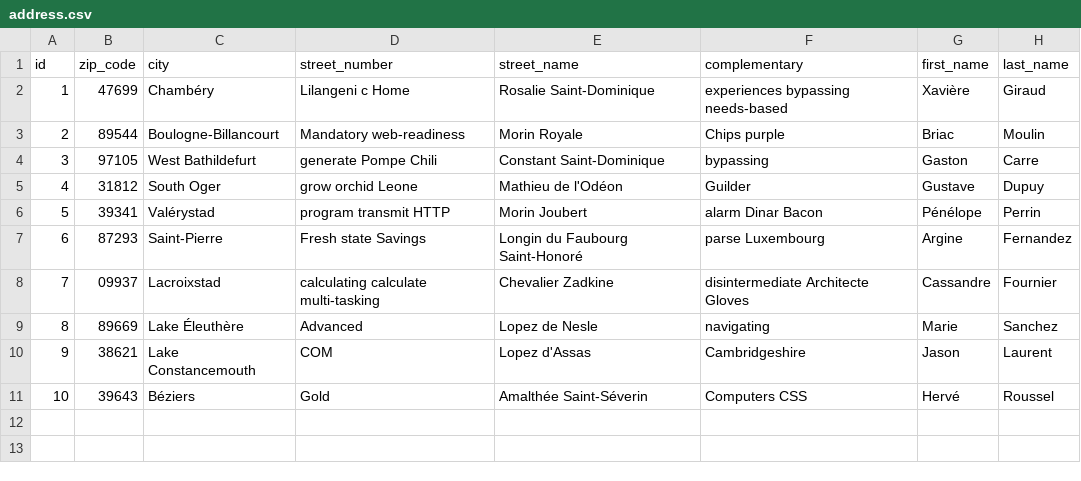
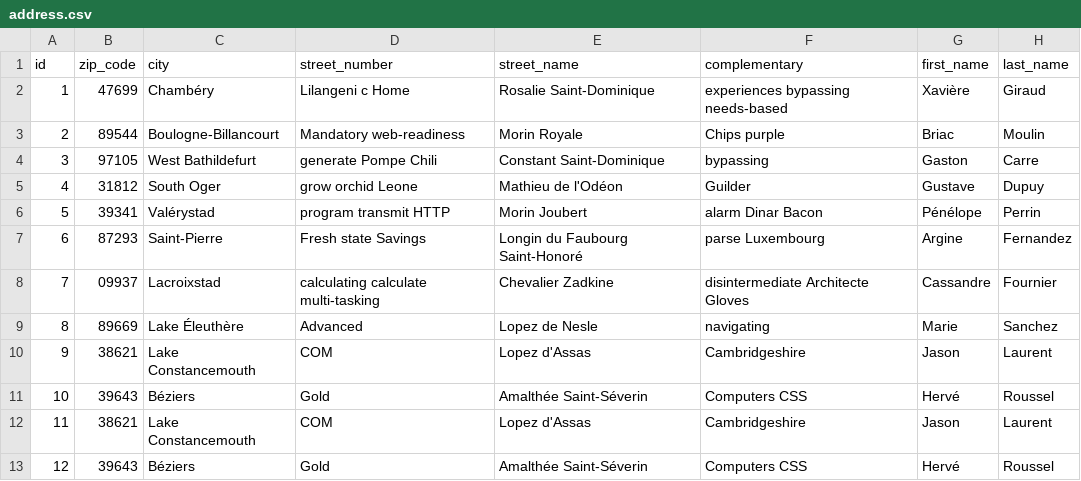
Before and after one commit to M2-GI-ConfigMe/configme, a CSV file: src/main/resources/config/liquibase/fake-data/address.csv, drawn as a sheet.

```diff
--- a/src/main/resources/config/liquibase/fake-data/address.csv
+++ b/src/main/resources/config/liquibase/fake-data/address.csv
@@ -11 +11,3 @@ id;zip_code;city;street_number;street_name;complementary;first_name;last_name
 10;39643;Béziers;Gold;Amalthée Saint-Séverin;Computers CSS;Hervé;Roussel
+11;38621;Lake Constancemouth;COM;Lopez d'Assas;Cambridgeshire;Jason;Laurent
+12;39643;Béziers;Gold;Amalthée Saint-Séverin;Computers CSS;Hervé;Roussel
```
Also changed, not shown: src/main/resources/config/liquibase/data/user.csv, 27 other files.
